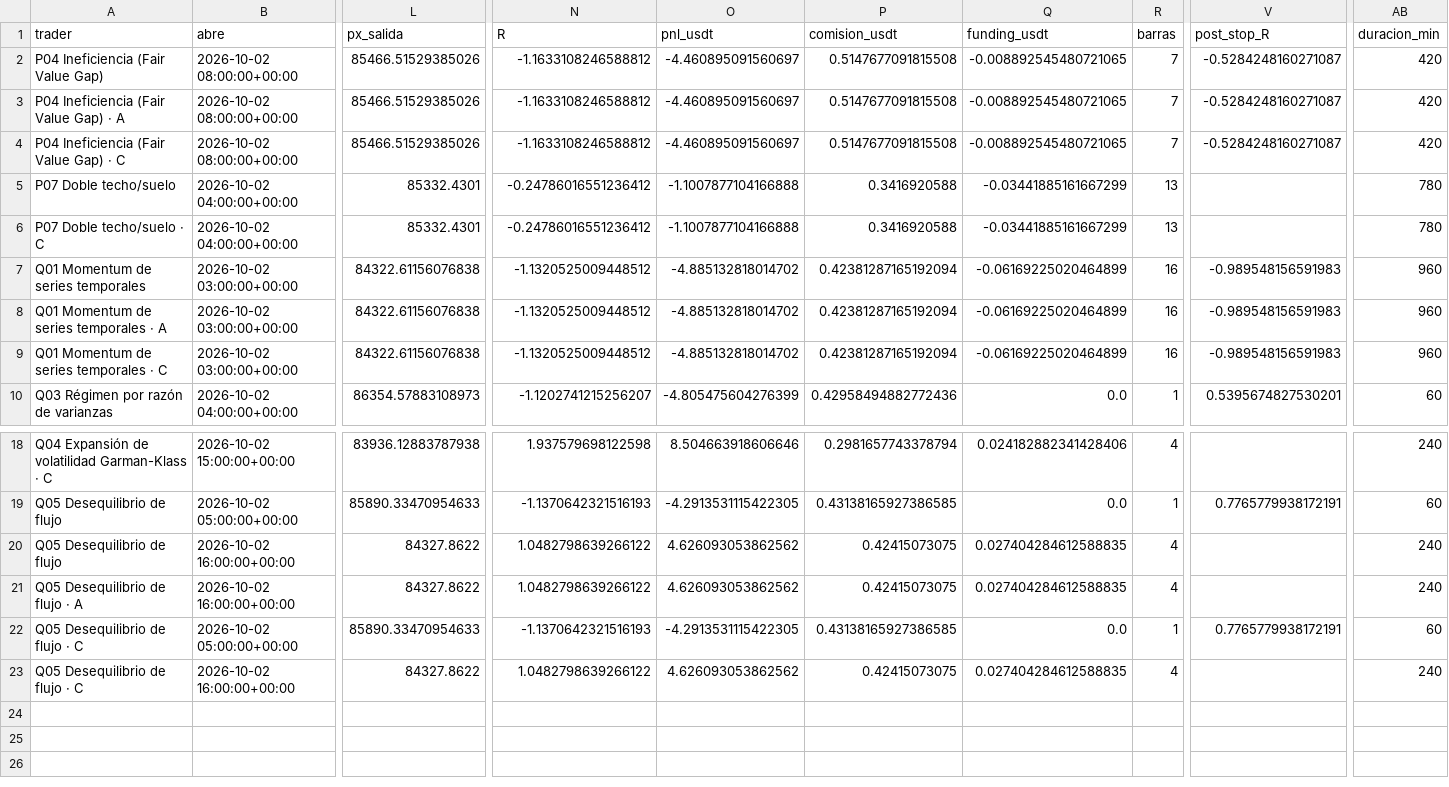
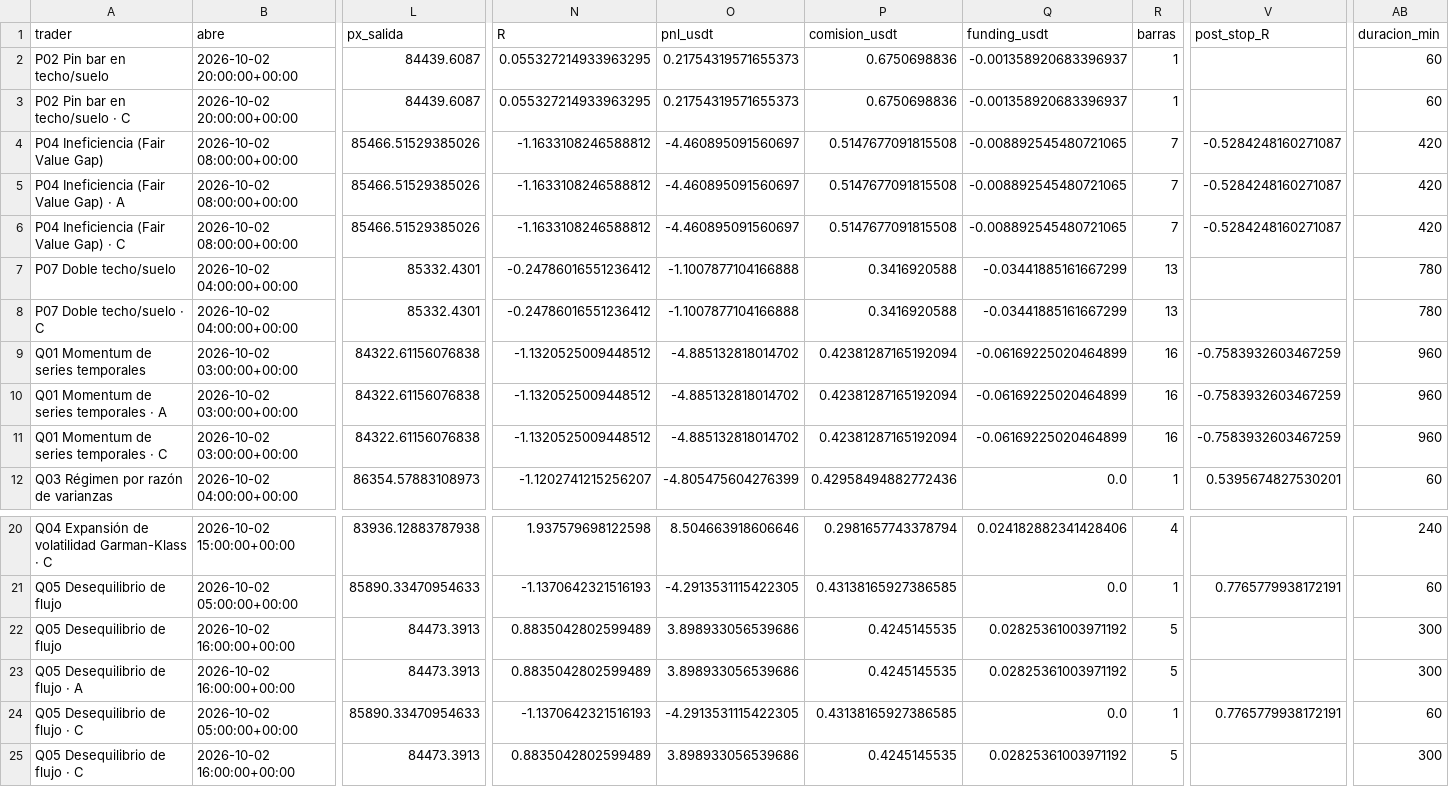
Before and after one commit to josecarrera2708-wq/viral-video-saas, a CSV file: millonary/paper_state/mesa1h/trades.csv, drawn as a sheet; only a part is shown, gaps mark what is left out; addresses are those after the commit; rows hold the shown columns only; the diff names each change by its address in the sheet, - before the commit and + after, or states it on an @@ line.

```diff
--- a/millonary/paper_state/mesa1h/trades.csv
+++ b/millonary/paper_state/mesa1h/trades.csv
+row 2: P02 Pin bar en techo/suelo | 2026-10-02 20:00:00+00:00 | 84439.6087 | 0.055327214933963295 | 0.21754319571655373 | 0.6750698836 | -0.001358920683396937 | 1 |  | 60
+row 3: P02 Pin bar en techo/suelo · C | 2026-10-02 20:00:00+00:00 | 84439.6087 | 0.055327214933963295 | 0.21754319571655373 | 0.6750698836 | -0.001358920683396937 | 1 |  | 60
-V9:V11 (post_stop_R): -0.989548156591983
+V9:V11 (post_stop_R): -0.7583932603467259
-L22:L23 (px_salida): 84327.8622
+L22:L23 (px_salida): 84473.3913
-N22:N23 (R): 1.0482798639266122
+N22:N23 (R): 0.8835042802599489
-O22:O23 (pnl_usdt): 4.626093053862562
+O22:O23 (pnl_usdt): 3.898933056539686
-P22:P23 (comision_usdt): 0.42415073075
+P22:P23 (comision_usdt): 0.4245145535
-Q22:Q23 (funding_usdt): 0.027404284612588835
+Q22:Q23 (funding_usdt): 0.02825361003971192
-R22:R23 (barras): 4
+R22:R23 (barras): 5
-AB22:AB23 (duracion_min): 240
+AB22:AB23 (duracion_min): 300
-L25 (px_salida): 84327.8622
+L25 (px_salida): 84473.3913
-N25 (R): 1.0482798639266122
+N25 (R): 0.8835042802599489
-O25 (pnl_usdt): 4.626093053862562
+O25 (pnl_usdt): 3.898933056539686
-P25 (comision_usdt): 0.42415073075
+P25 (comision_usdt): 0.4245145535
-Q25 (funding_usdt): 0.027404284612588835
+Q25 (funding_usdt): 0.02825361003971192
-R25 (barras): 4
+R25 (barras): 5
-AB25 (duracion_min): 240
+AB25 (duracion_min): 300
```
Also changed, not shown: millonary/paper_state/intradia/trades.csv, millonary/paper_state/intradia/trades_mejoras.csv, 13 other files.
